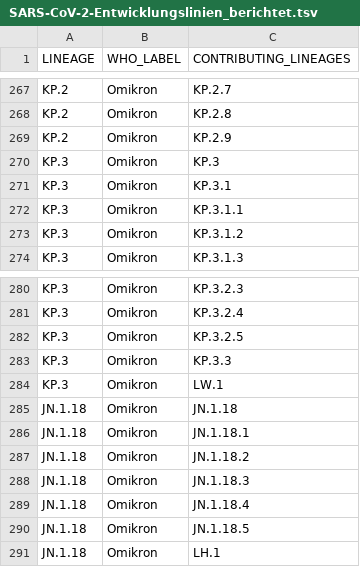
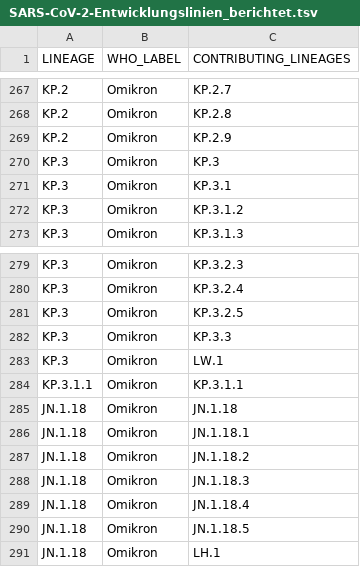
Before and after one commit to robert-koch-institut/SARS-CoV-2-Sequenzdaten_aus_Deutschland, a TSV file: SARS-CoV-2-Entwicklungslinien_berichtet.tsv, drawn as a sheet; only a part is shown, gaps mark what is left out; removed rows and columns are numbered as before the commit, all else as after; the diff covers the shown part only; the diff names each change by its address in the sheet, - before the commit and + after, or states it on an @@ line.

```diff
--- a/SARS-CoV-2-Entwicklungslinien_berichtet.tsv
+++ b/SARS-CoV-2-Entwicklungslinien_berichtet.tsv
-row 272: KP.3 | Omikron | KP.3.1.1
+row 284: KP.3.1.1 | Omikron | KP.3.1.1
```
Also changed, not shown: 9 added rows and 9 removed rows elsewhere in this file, 9 other files.
